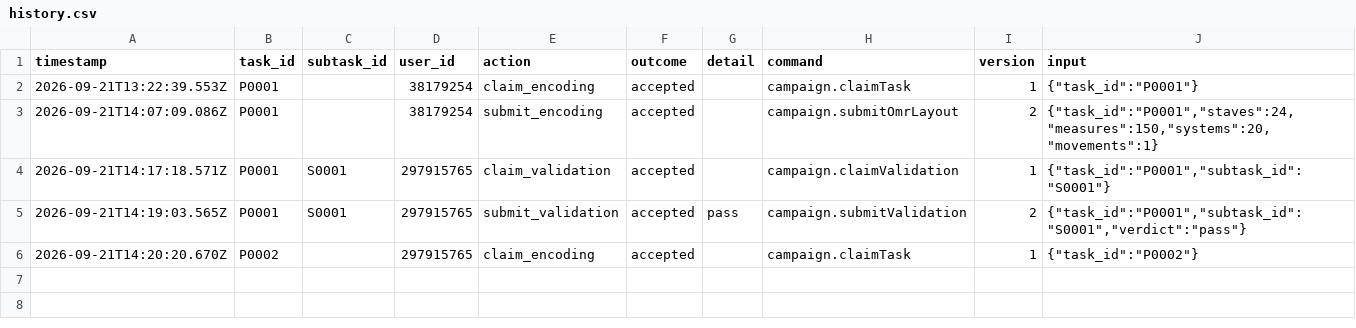
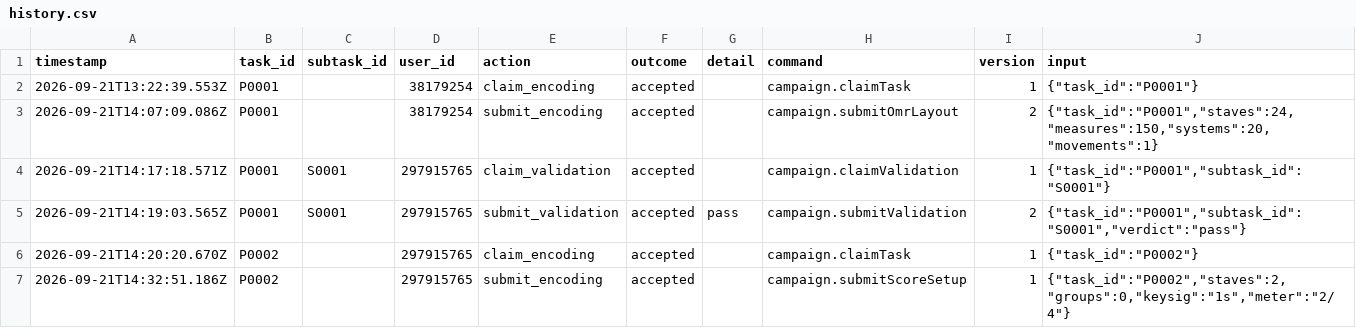
Before and after one commit to ohwjd/test-20260921-2, a CSV file: tracking/history.csv, drawn as a sheet; the diff names each change by its address in the sheet, - before the commit and + after, or states it on an @@ line.

```diff
--- a/tracking/history.csv
+++ b/tracking/history.csv
+row 7: 2026-09-21T14:32:51.186Z | P0002 |  | 297915765 | submit_encoding | accepted |  | campaign.submitScoreSetup | 1 | {"task_id":"P0002","staves":2,"groups":0,"keysig":"1s","meter":"2/4"}
```
Also changed, not shown: tracking/state.csv, 2 other files.
